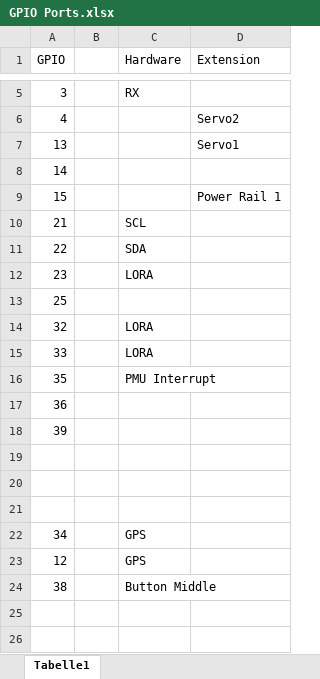
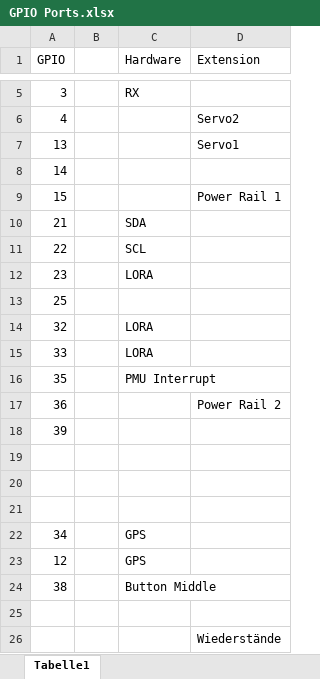
Before and after one commit to MrFlexi/LoraTTNMapper, an Excel workbook: LoraTTNMapper/Documentation/GPIO Ports.xlsx, sheet Tabelle1, drawn as a sheet; only a part is shown, gaps mark what is left out; values as stored, in another font and other column widths than the file's, no cell formats; the diff names each change by its address in the sheet, - before the commit and + after, or states it on an @@ line.

```diff
--- a/LoraTTNMapper/Documentation/GPIO Ports.xlsx (sheet Tabelle1)
+++ b/LoraTTNMapper/Documentation/GPIO Ports.xlsx (sheet Tabelle1)
-C10 (Hardware): SCL
+C10 (Hardware): SDA
-C11 (Hardware): SDA
+C11 (Hardware): SCL
-D17 (Extension): (empty)
+D17 (Extension): Power Rail 2
+row 25: (empty)
+row 26:  |  |  | Wiederstände
```
Also changed, not shown: cell formats, 25 other files.
